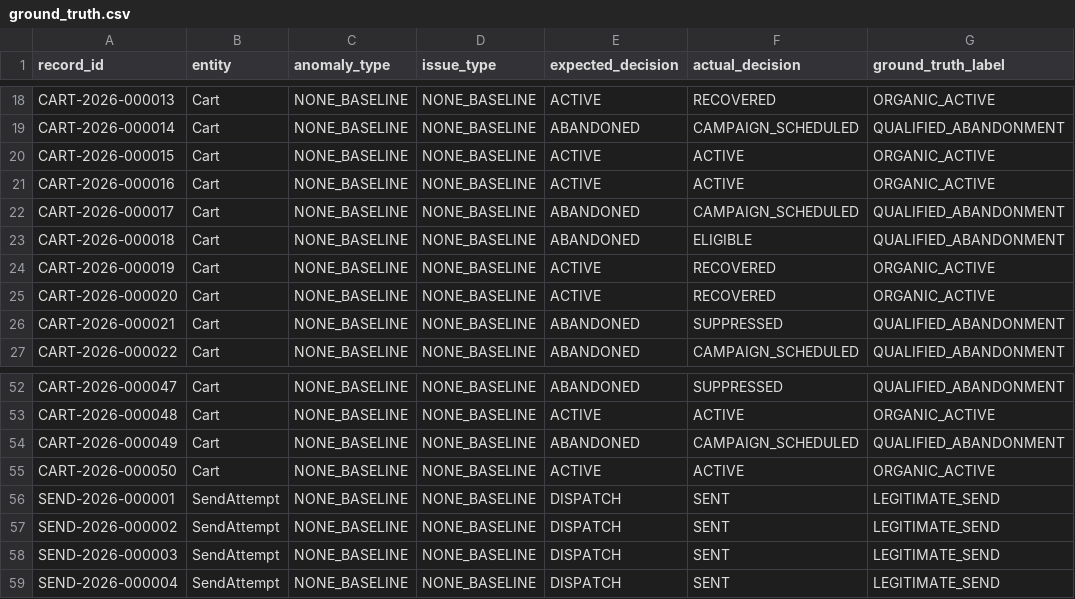
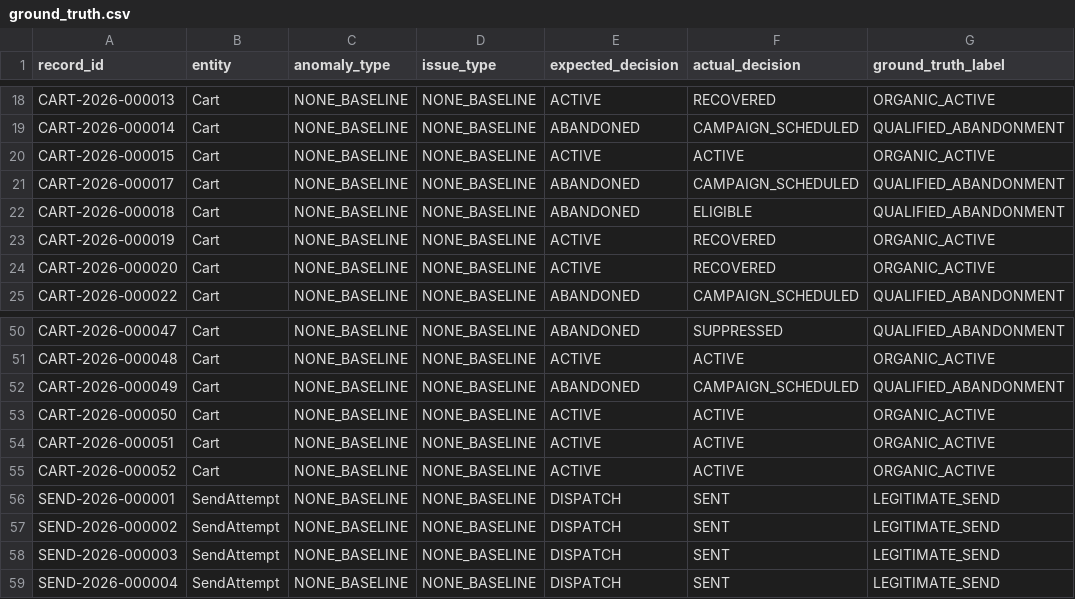
Before and after one commit to Bhargavi88-ai/ecommerce-cart-recovery-attribution, a CSV file: data/exports/ground_truth.csv, drawn as a sheet; only a part is shown, gaps mark what is left out.

```diff
--- a/data/exports/ground_truth.csv
+++ b/data/exports/ground_truth.csv
@@ -20,3 +20,2 @@ CART-2026-000014,Cart,NONE_BASELINE,NONE_BASELINE,ABANDONED,CAMPAIGN_SCHEDULED,Q
 CART-2026-000015,Cart,NONE_BASELINE,NONE_BASELINE,ACTIVE,ACTIVE,ORGANIC_ACTIVE
-CART-2026-000016,Cart,NONE_BASELINE,NONE_BASELINE,ACTIVE,ACTIVE,ORGANIC_ACTIVE
 CART-2026-000017,Cart,NONE_BASELINE,NONE_BASELINE,ABANDONED,CAMPAIGN_SCHEDULED,QUALIFIED_ABANDONMENT
@@ -25,3 +24,2 @@ CART-2026-000019,Cart,NONE_BASELINE,NONE_BASELINE,ACTIVE,RECOVERED,ORGANIC_ACTIV
 CART-2026-000020,Cart,NONE_BASELINE,NONE_BASELINE,ACTIVE,RECOVERED,ORGANIC_ACTIVE
-CART-2026-000021,Cart,NONE_BASELINE,NONE_BASELINE,ABANDONED,SUPPRESSED,QUALIFIED_ABANDONMENT
 CART-2026-000022,Cart,NONE_BASELINE,NONE_BASELINE,ABANDONED,CAMPAIGN_SCHEDULED,QUALIFIED_ABANDONMENT
@@ -55,2 +53,4 @@ CART-2026-000049,Cart,NONE_BASELINE,NONE_BASELINE,ABANDONED,CAMPAIGN_SCHEDULED,Q
 CART-2026-000050,Cart,NONE_BASELINE,NONE_BASELINE,ACTIVE,ACTIVE,ORGANIC_ACTIVE
+CART-2026-000051,Cart,NONE_BASELINE,NONE_BASELINE,ACTIVE,ACTIVE,ORGANIC_ACTIVE
+CART-2026-000052,Cart,NONE_BASELINE,NONE_BASELINE,ACTIVE,ACTIVE,ORGANIC_ACTIVE
 SEND-2026-000001,SendAttempt,NONE_BASELINE,NONE_BASELINE,DISPATCH,SENT,LEGITIMATE_SEND
```
Also changed, not shown: data/exports/attributions.csv, data/exports/orders.csv, 10 other files.
